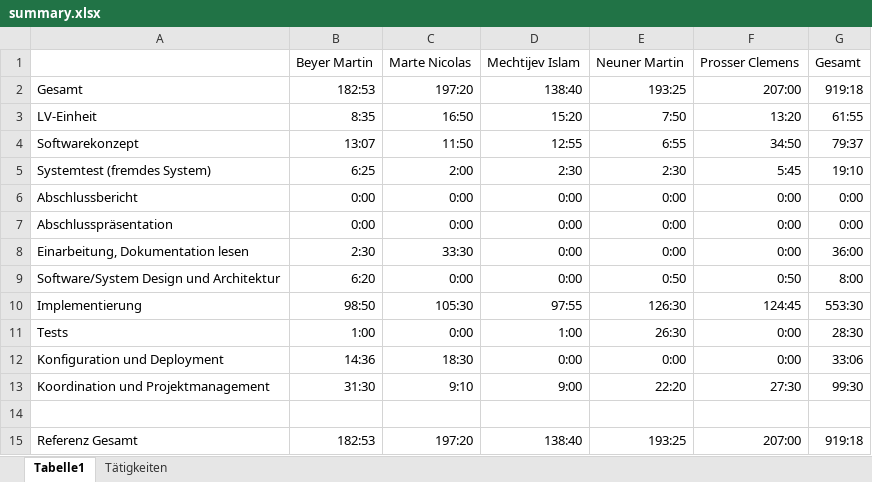
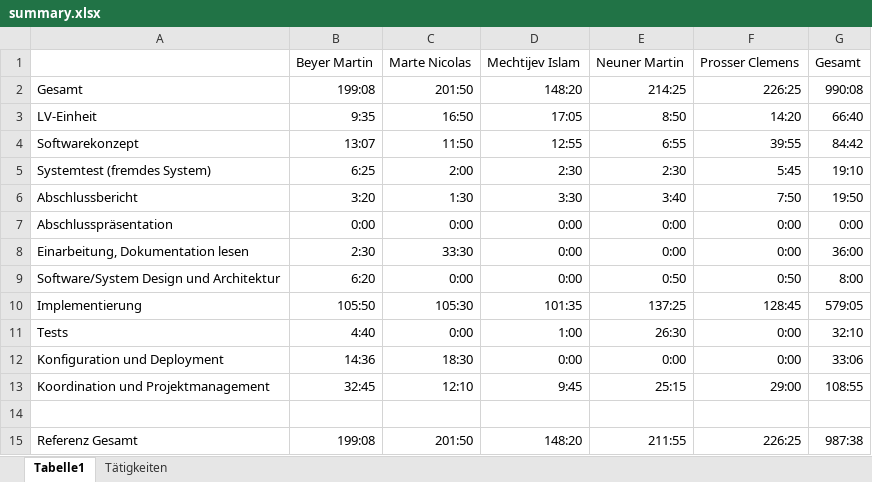
Before and after one commit to BeyerMart/softwareEngineeringClass-timeGuessGame, an Excel workbook: documentation/timemanagment/summary.xlsx, sheet Tabelle1, drawn as a sheet; values as stored, in another font and other column widths than the file's, no borders; charts and pictures not drawn; the diff names each change by its address in the sheet, - before the commit and + after, or states it on an @@ line.

```diff
--- a/documentation/timemanagment/summary.xlsx (sheet Tabelle1)
+++ b/documentation/timemanagment/summary.xlsx (sheet Tabelle1)
-B2: 182:53
+B2: 199:08
-C2: 197:20
+C2: 201:50
-D2: 138:40
+D2: 148:20
-E2: 193:25
+E2: 214:25
-F2: 207:00
+F2: 226:25
-G2: 919:18
+G2: 990:08
-B3: 8:35
+B3: 9:35
-D3: 15:20
+D3: 17:05
-E3: 7:50
+E3: 8:50
-F3: 13:20
+F3: 14:20
-G3: 61:55
+G3: 66:40
-F4: 34:50
+F4: 39:55
-G4: 79:37
+G4: 84:42
-B6: 0:00
+B6: 3:20
-C6: 0:00
+C6: 1:30
-D6: 0:00
+D6: 3:30
-E6: 0:00
+E6: 3:40
-F6: 0:00
+F6: 7:50
-G6: 0:00
+G6: 19:50
-B10: 98:50
+B10: 105:50
-D10: 97:55
+D10: 101:35
-E10: 126:30
+E10: 137:25
-F10: 124:45
+F10: 128:45
-G10: 553:30
+G10: 579:05
-B11: 1:00
+B11: 4:40
-G11: 28:30
+G11: 32:10
-B13: 31:30
+B13: 32:45
-C13: 9:10
+C13: 12:10
-D13: 9:00
+D13: 9:45
-E13: 22:20
+E13: 25:15
-F13: 27:30
+F13: 29:00
-G13: 99:30
+G13: 108:55
-B15: 182:53
+B15: 199:08
-C15: 197:20
+C15: 201:50
-D15: 138:40
+D15: 148:20
-E15: 193:25
+E15: 211:55
-F15: 207:00
+F15: 226:25
-G15: 919:18
+G15: 987:38
```
Also changed, not shown: formulas that keep their value, charts or pictures, documentation/timemanagment/neuner-timemanagment.xlsx, 1 other file.
